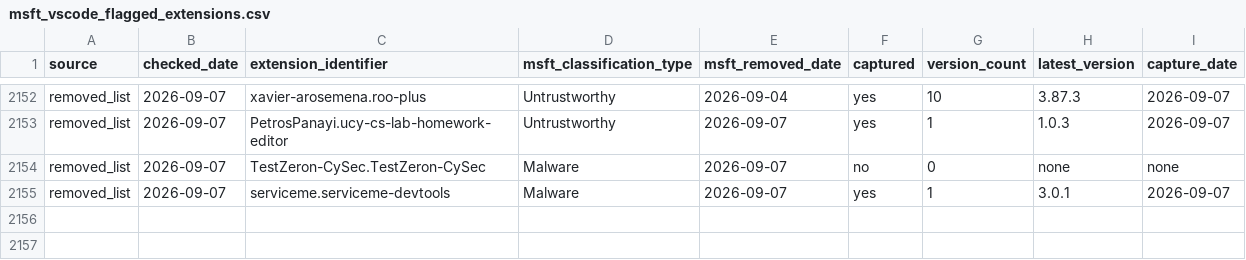
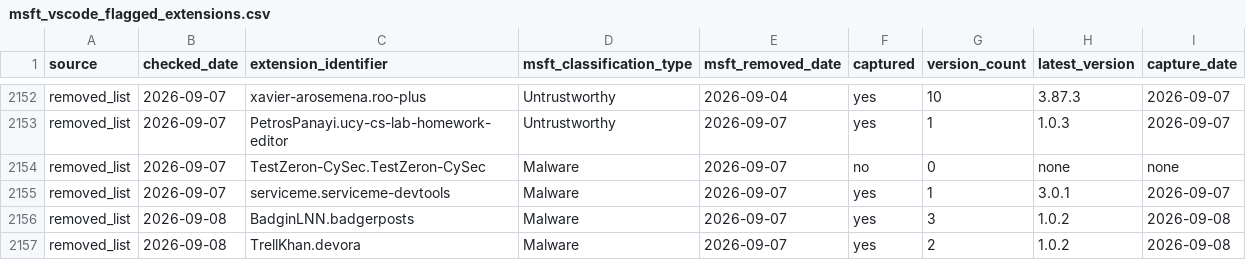
Before and after one commit to kalachkar/vsmex, a CSV file: metadata/msft_vscode_flagged_extensions.csv, drawn as a sheet; only a part is shown, gaps mark what is left out; the diff names each change by its address in the sheet, - before the commit and + after, or states it on an @@ line.

Commit message:
sync: +2 new flagged extensions

```diff
--- a/metadata/msft_vscode_flagged_extensions.csv
+++ b/metadata/msft_vscode_flagged_extensions.csv
+row 2156: removed_list | 2026-09-08 | BadginLNN.badgerposts | Malware | 2026-09-07 | yes | 3 | 1.0.2 | 2026-09-08
+row 2157: removed_list | 2026-09-08 | TrellKhan.devora | Malware | 2026-09-07 | yes | 2 | 1.0.2 | 2026-09-08
```
